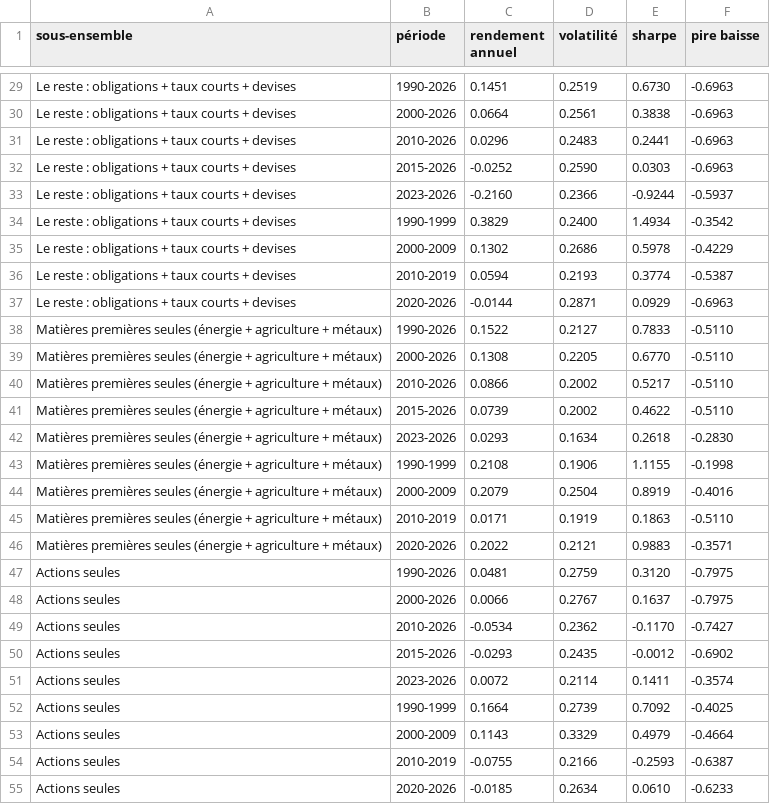
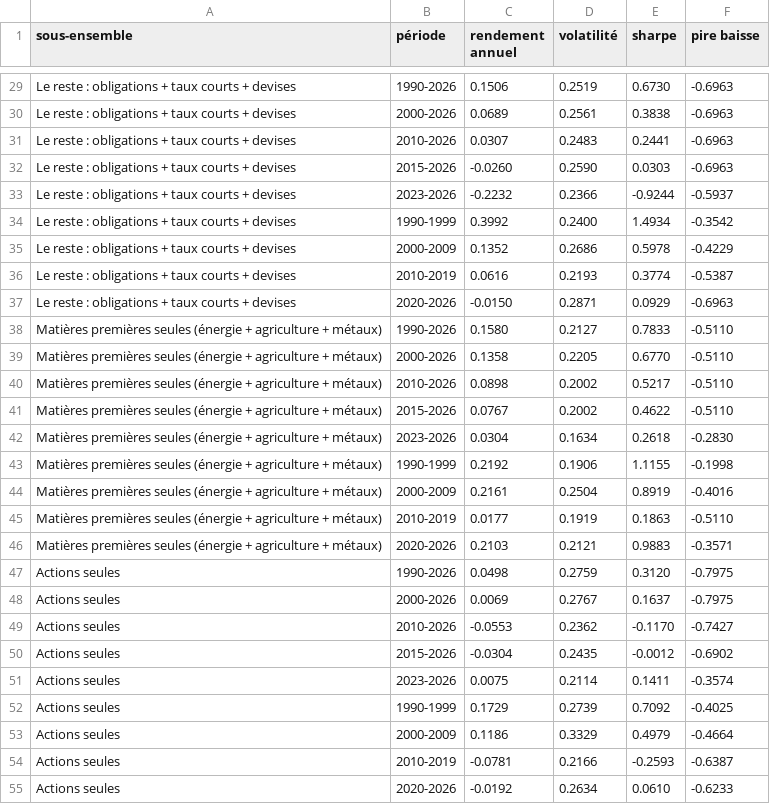
Before and after one commit to Adam2005-ah/snt-2b-adam-cieniewicz, a CSV file: analyse-trend/resultats/sous_ensembles_periodes.csv, drawn as a sheet; only a part is shown, gaps mark what is left out; the diff covers the shown part only; the diff names each change by its address in the sheet, - before the commit and + after, or states it on an @@ line.

```diff
--- a/analyse-trend/resultats/sous_ensembles_periodes.csv
+++ b/analyse-trend/resultats/sous_ensembles_periodes.csv
-C29 (rendement annuel): 0.1451
+C29 (rendement annuel): 0.1506
-C30 (rendement annuel): 0.0664
+C30 (rendement annuel): 0.0689
-C31 (rendement annuel): 0.0296
+C31 (rendement annuel): 0.0307
-C32 (rendement annuel): -0.0252
+C32 (rendement annuel): -0.0260
-C33 (rendement annuel): -0.2160
+C33 (rendement annuel): -0.2232
-C34 (rendement annuel): 0.3829
+C34 (rendement annuel): 0.3992
-C35 (rendement annuel): 0.1302
+C35 (rendement annuel): 0.1352
-C36 (rendement annuel): 0.0594
+C36 (rendement annuel): 0.0616
-C37 (rendement annuel): -0.0144
+C37 (rendement annuel): -0.0150
-C38 (rendement annuel): 0.1522
+C38 (rendement annuel): 0.1580
-C39 (rendement annuel): 0.1308
+C39 (rendement annuel): 0.1358
-C40 (rendement annuel): 0.0866
+C40 (rendement annuel): 0.0898
-C41 (rendement annuel): 0.0739
+C41 (rendement annuel): 0.0767
-C42 (rendement annuel): 0.0293
+C42 (rendement annuel): 0.0304
-C43 (rendement annuel): 0.2108
+C43 (rendement annuel): 0.2192
-C44 (rendement annuel): 0.2079
+C44 (rendement annuel): 0.2161
-C45 (rendement annuel): 0.0171
+C45 (rendement annuel): 0.0177
-C46 (rendement annuel): 0.2022
+C46 (rendement annuel): 0.2103
-C47 (rendement annuel): 0.0481
+C47 (rendement annuel): 0.0498
-C48 (rendement annuel): 0.0066
+C48 (rendement annuel): 0.0069
-C49 (rendement annuel): -0.0534
+C49 (rendement annuel): -0.0553
-C50 (rendement annuel): -0.0293
+C50 (rendement annuel): -0.0304
-C51 (rendement annuel): 0.0072
+C51 (rendement annuel): 0.0075
-C52 (rendement annuel): 0.1664
+C52 (rendement annuel): 0.1729
-C53 (rendement annuel): 0.1143
+C53 (rendement annuel): 0.1186
-C54 (rendement annuel): -0.0755
+C54 (rendement annuel): -0.0781
-C55 (rendement annuel): -0.0185
+C55 (rendement annuel): -0.0192
```
Also changed, not shown: 27 edited cells elsewhere in this file, analyse-trend/resultats/actif_seul.csv, analyse-trend/resultats/portefeuille_resume.csv, 15 other files.
